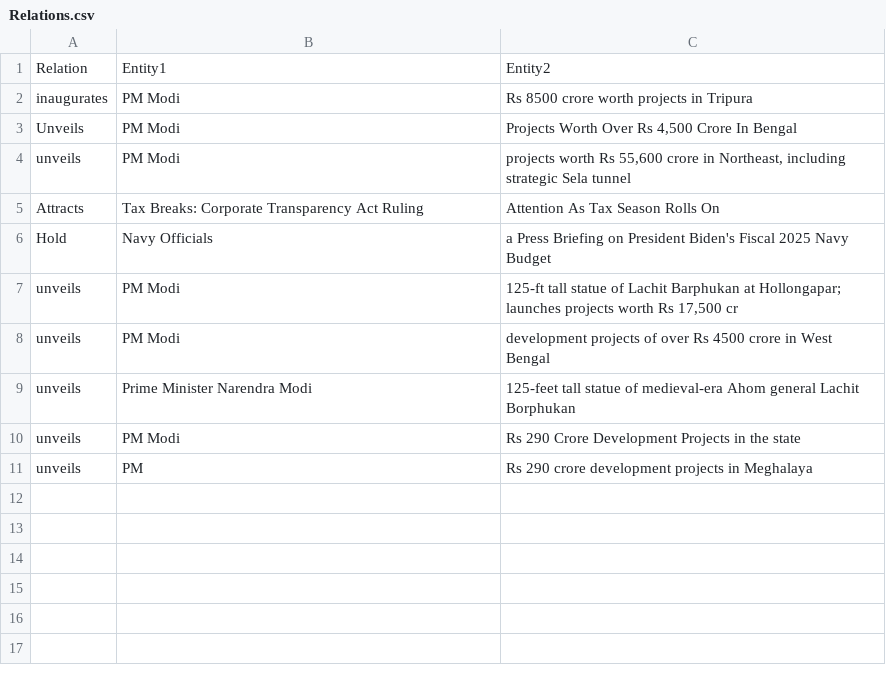
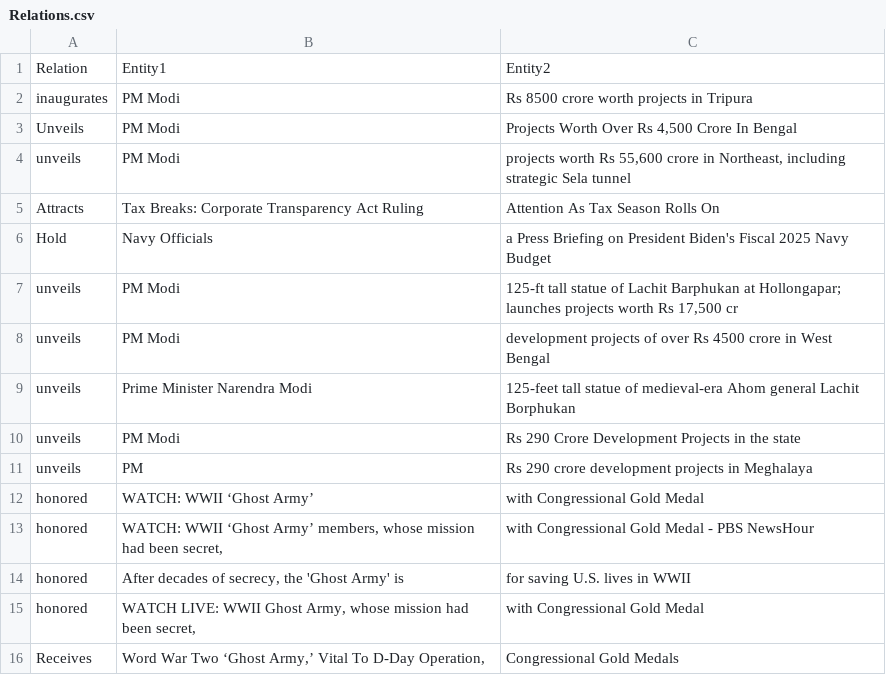
Before and after one commit to AdityaSurve/newsvalidator, a CSV file: Relations.csv, drawn as a sheet; the diff names each change by its address in the sheet, - before the commit and + after, or states it on an @@ line.

```diff
--- a/Relations.csv
+++ b/Relations.csv
+row 12: honored | WATCH: WWII ‘Ghost Army’ | with Congressional Gold Medal
+row 13: honored | WATCH: WWII ‘Ghost Army’ members, whose mission had been secret, | with Congressional Gold Medal - PBS NewsHour
+row 14: honored | After decades of secrecy, the 'Ghost Army' is | for saving U.S. lives in WWII
+row 15: honored | WATCH LIVE: WWII Ghost Army, whose mission had been secret, | with Congressional Gold Medal
+row 16: Receives | Word War Two ‘Ghost Army,’ Vital To D-Day Operation, | Congressional Gold Medals
```
Also changed, not shown: Entities.csv, 4 other files.
